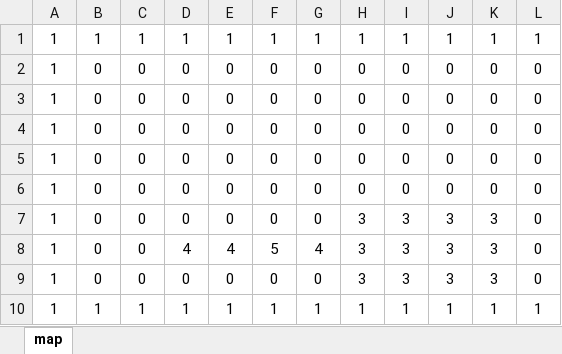
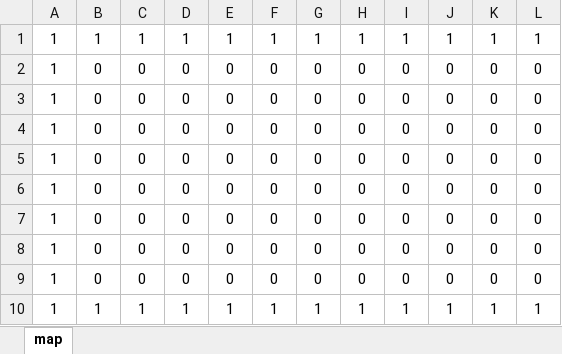
Before and after one commit to yamyi3/UnderEscape, an Excel workbook: UnderEscape/game/data/map_editor.xlsm, sheet map, drawn as a sheet; only a part is shown; values as stored, in another font and other column widths than the file's, no borders; charts and pictures and conditional formats not drawn; the diff names each change by its address in the sheet, - before the commit and + after, or states it on an @@ line.

```diff
--- a/UnderEscape/game/data/map_editor.xlsm (sheet map)
+++ b/UnderEscape/game/data/map_editor.xlsm (sheet map)
-H7:H9: 3
+H7:H9: 0
-I7:I9: 3
+I7:I9: 0
-J7:J9: 3
+J7:J9: 0
-K7:K9: 3
+K7:K9: 0
-D8: 4
+D8: 0
-E8: 4
+E8: 0
-F8: 5
+F8: 0
-G8: 4
+G8: 0
```
Also changed, not shown: charts or pictures, 3 other files.
